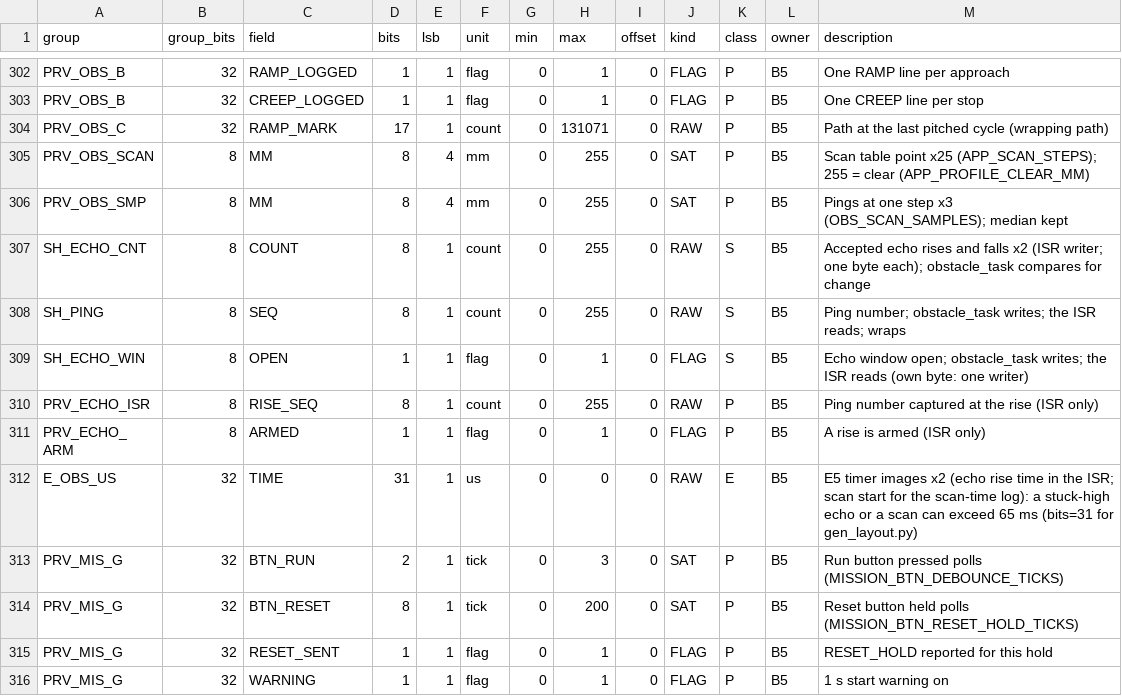
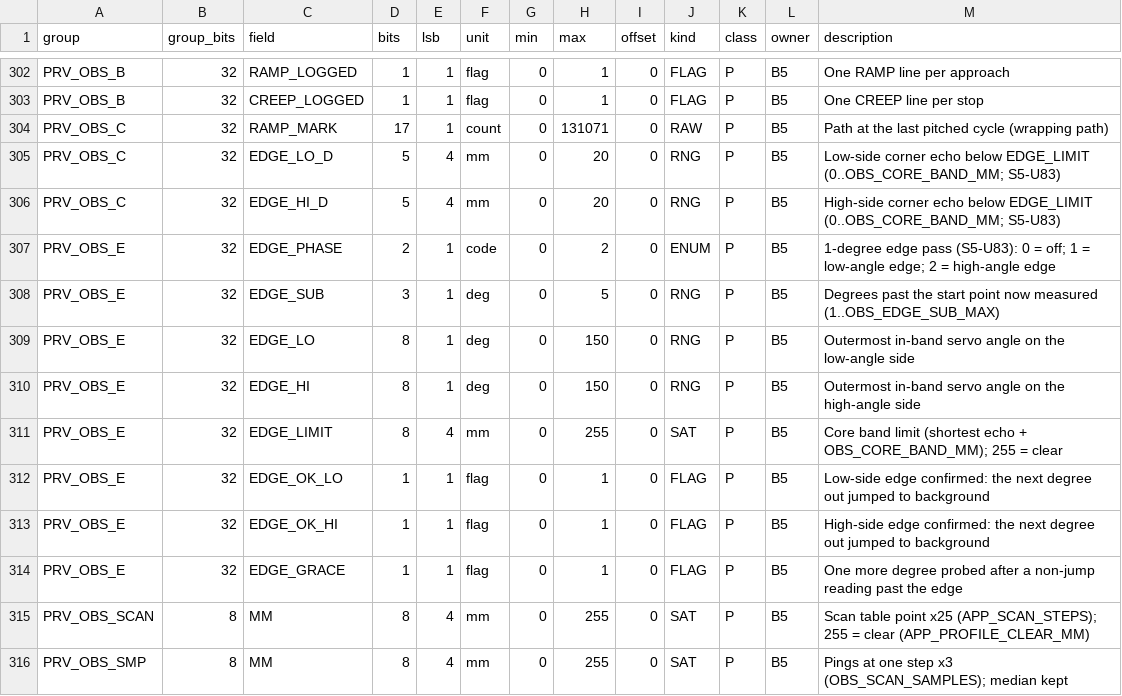
Before and after one commit to BlackberryDealer/INF2004_Project, a CSV file: tools/layout.csv, drawn as a sheet; only a part is shown, gaps mark what is left out; the shorter side is filled out with more unchanged rows.

```diff
--- a/tools/layout.csv
+++ b/tools/layout.csv
@@ -304,2 +304,12 @@ PRV_OBS_B,32,CREEP_LOGGED,1,1,flag,0,1,0,FLAG,P,B5,One CREEP line per stop
 PRV_OBS_C,32,RAMP_MARK,17,1,count,0,131071,0,RAW,P,B5,Path at the last pitched cycle (wrapping path)
+PRV_OBS_C,32,EDGE_LO_D,5,4,mm,0,20,0,RNG,P,B5,Low-side corner echo below EDGE_LIMIT (0..OBS_CORE_BAND_MM; S5-U83)
+PRV_OBS_C,32,EDGE_HI_D,5,4,mm,0,20,0,RNG,P,B5,High-side corner echo below EDGE_LIMIT (0..OBS_CORE_BAND_MM; S5-U83)
+PRV_OBS_E,32,EDGE_PHASE,2,1,code,0,2,0,ENUM,P,B5,1-degree edge pass (S5-U83): 0 = off; 1 = low-angle edge; 2 = high-angle edge
+PRV_OBS_E,32,EDGE_SUB,3,1,deg,0,5,0,RNG,P,B5,Degrees past the start point now measured (1..OBS_EDGE_SUB_MAX)
+PRV_OBS_E,32,EDGE_LO,8,1,deg,0,150,0,RNG,P,B5,Outermost in-band servo angle on the low-angle side
+PRV_OBS_E,32,EDGE_HI,8,1,deg,0,150,0,RNG,P,B5,Outermost in-band servo angle on the high-angle side
+PRV_OBS_E,32,EDGE_LIMIT,8,4,mm,0,255,0,SAT,P,B5,Core band limit (shortest echo + OBS_CORE_BAND_MM); 255 = clear
+PRV_OBS_E,32,EDGE_OK_LO,1,1,flag,0,1,0,FLAG,P,B5,Low-side edge confirmed: the next degree out jumped to background
+PRV_OBS_E,32,EDGE_OK_HI,1,1,flag,0,1,0,FLAG,P,B5,High-side edge confirmed: the next degree out jumped to background
+PRV_OBS_E,32,EDGE_GRACE,1,1,flag,0,1,0,FLAG,P,B5,One more degree probed after a non-jump reading past the edge
 PRV_OBS_SCAN,8,MM,8,4,mm,0,255,0,SAT,P,B5,Scan table point x25 (APP_SCAN_STEPS); 255 = clear (APP_PROFILE_CLEAR_MM)
```
Also changed, not shown: 19 other files.
